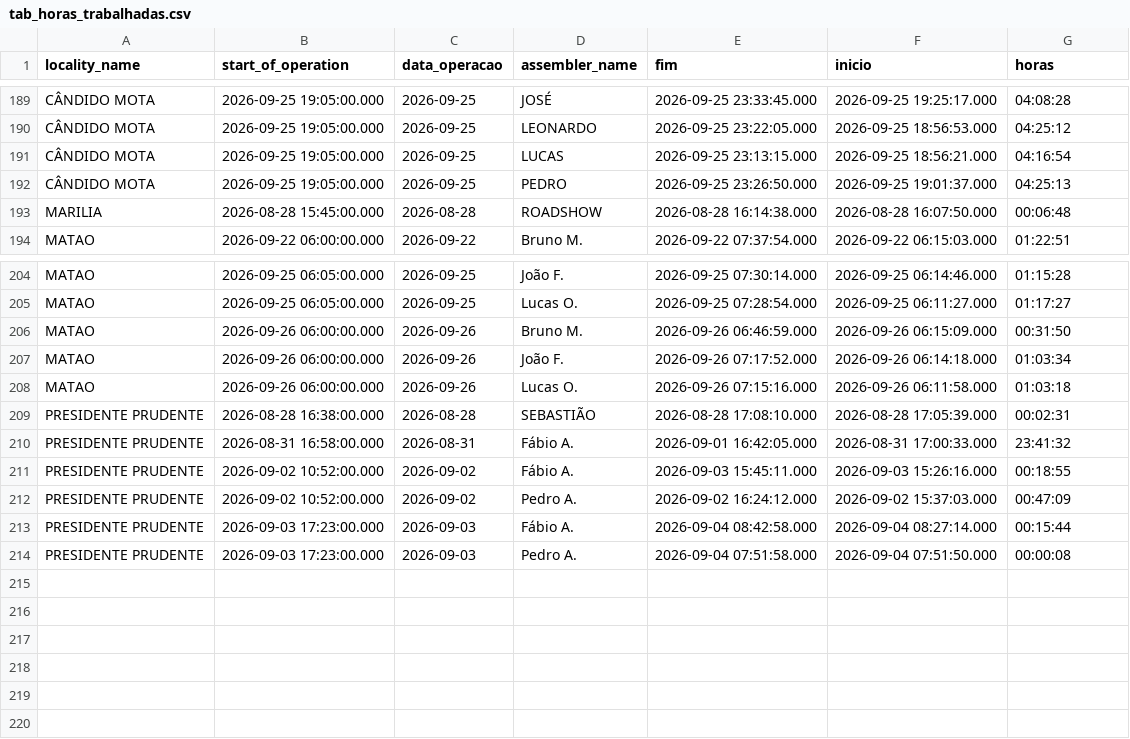
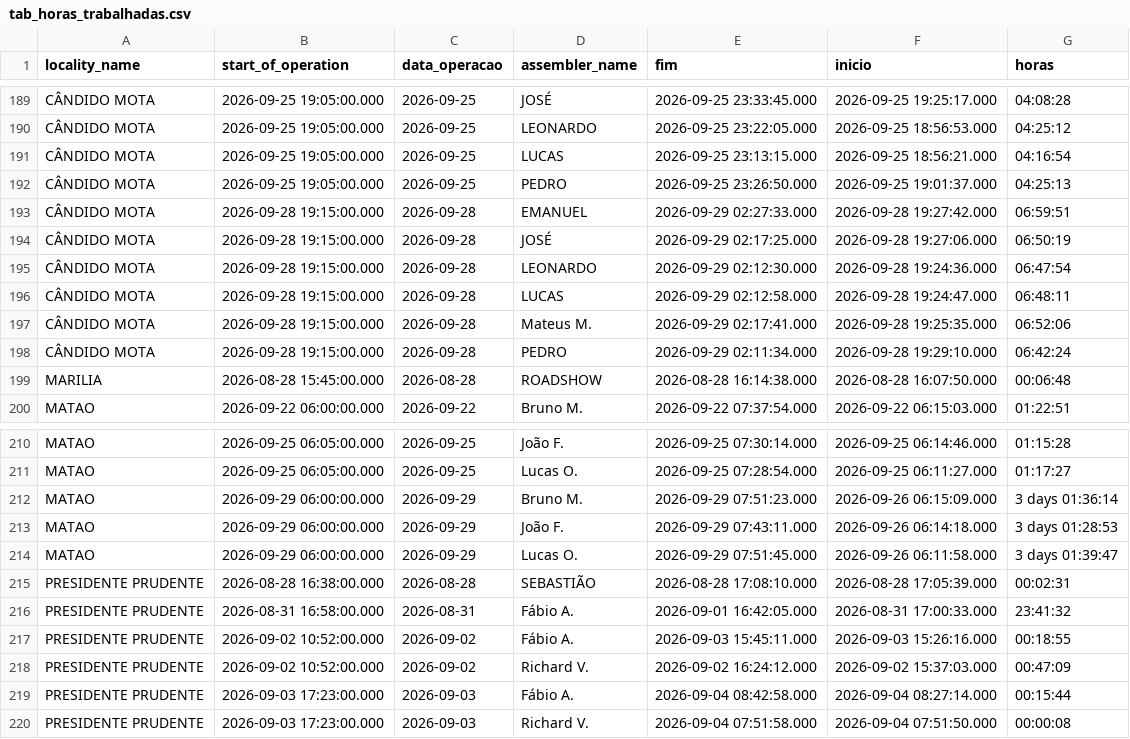
Before and after one commit to diogojfr/report-cdc-streamlit, a CSV file: data/tab_horas_trabalhadas.csv, drawn as a sheet; only a part is shown, gaps mark what is left out.

```diff
--- a/data/tab_horas_trabalhadas.csv
+++ b/data/tab_horas_trabalhadas.csv
@@ -192,2 +192,8 @@ CÂNDIDO MOTA,2026-09-25 19:05:00.000,"2026-09-25",LUCAS,2026-09-25 23:13:15.000
 CÂNDIDO MOTA,2026-09-25 19:05:00.000,"2026-09-25",PEDRO,2026-09-25 23:26:50.000,2026-09-25 19:01:37.000,"04:25:13"
+CÂNDIDO MOTA,2026-09-28 19:15:00.000,"2026-09-28",EMANUEL,2026-09-29 02:27:33.000,2026-09-28 19:27:42.000,"06:59:51"
+CÂNDIDO MOTA,2026-09-28 19:15:00.000,"2026-09-28",JOSÉ,2026-09-29 02:17:25.000,2026-09-28 19:27:06.000,"06:50:19"
+CÂNDIDO MOTA,2026-09-28 19:15:00.000,"2026-09-28",LEONARDO,2026-09-29 02:12:30.000,2026-09-28 19:24:36.000,"06:47:54"
+CÂNDIDO MOTA,2026-09-28 19:15:00.000,"2026-09-28",LUCAS,2026-09-29 02:12:58.000,2026-09-28 19:24:47.000,"06:48:11"
+CÂNDIDO MOTA,2026-09-28 19:15:00.000,"2026-09-28",Mateus M.,2026-09-29 02:17:41.000,2026-09-28 19:25:35.000,"06:52:06"
+CÂNDIDO MOTA,2026-09-28 19:15:00.000,"2026-09-28",PEDRO,2026-09-29 02:11:34.000,2026-09-28 19:29:10.000,"06:42:24"
 MARILIA,2026-08-28 15:45:00.000,"2026-08-28",ROADSHOW,2026-08-28 16:14:38.000,2026-08-28 16:07:50.000,"00:06:48"
@@ -205,5 +211,5 @@ MATAO,2026-09-25 06:05:00.000,"2026-09-25",João F.,2026-09-25 07:30:14.000,2026
 MATAO,2026-09-25 06:05:00.000,"2026-09-25",Lucas O.,2026-09-25 07:28:54.000,2026-09-25 06:11:27.000,"01:17:27"
-MATAO,2026-09-26 06:00:00.000,"2026-09-26",Bruno M.,2026-09-26 06:46:59.000,2026-09-26 06:15:09.000,"00:31:50"
-MATAO,2026-09-26 06:00:00.000,"2026-09-26",João F.,2026-09-26 07:17:52.000,2026-09-26 06:14:18.000,"01:03:34"
-MATAO,2026-09-26 06:00:00.000,"2026-09-26",Lucas O.,2026-09-26 07:15:16.000,2026-09-26 06:11:58.000,"01:03:18"
+MATAO,2026-09-29 06:00:00.000,"2026-09-29",Bruno M.,2026-09-29 07:51:23.000,2026-09-26 06:15:09.000,"3 days 01:36:14"
+MATAO,2026-09-29 06:00:00.000,"2026-09-29",João F.,2026-09-29 07:43:11.000,2026-09-26 06:14:18.000,"3 days 01:28:53"
+MATAO,2026-09-29 06:00:00.000,"2026-09-29",Lucas O.,2026-09-29 07:51:45.000,2026-09-26 06:11:58.000,"3 days 01:39:47"
 PRESIDENTE PRUDENTE,2026-08-28 16:38:00.000,"2026-08-28",SEBASTIÃO,2026-08-28 17:08:10.000,2026-08-28 17:05:39.000,"00:02:31"
@@ -211,4 +217,4 @@ PRESIDENTE PRUDENTE,2026-08-31 16:58:00.000,"2026-08-31",Fábio A.,2026-09-01 16
 PRESIDENTE PRUDENTE,2026-09-02 10:52:00.000,"2026-09-02",Fábio A.,2026-09-03 15:45:11.000,2026-09-03 15:26:16.000,"00:18:55"
-PRESIDENTE PRUDENTE,2026-09-02 10:52:00.000,"2026-09-02",Pedro A.,2026-09-02 16:24:12.000,2026-09-02 15:37:03.000,"00:47:09"
+PRESIDENTE PRUDENTE,2026-09-02 10:52:00.000,"2026-09-02",Richard V.,2026-09-02 16:24:12.000,2026-09-02 15:37:03.000,"00:47:09"
 PRESIDENTE PRUDENTE,2026-09-03 17:23:00.000,"2026-09-03",Fábio A.,2026-09-04 08:42:58.000,2026-09-04 08:27:14.000,"00:15:44"
-PRESIDENTE PRUDENTE,2026-09-03 17:23:00.000,"2026-09-03",Pedro A.,2026-09-04 07:51:58.000,2026-09-04 07:51:50.000,"00:00:08"
+PRESIDENTE PRUDENTE,2026-09-03 17:23:00.000,"2026-09-03",Richard V.,2026-09-04 07:51:58.000,2026-09-04 07:51:50.000,"00:00:08"
```
Also changed, not shown: data/caixa_hora.csv, data/conf_registros.csv, 9 other files.
